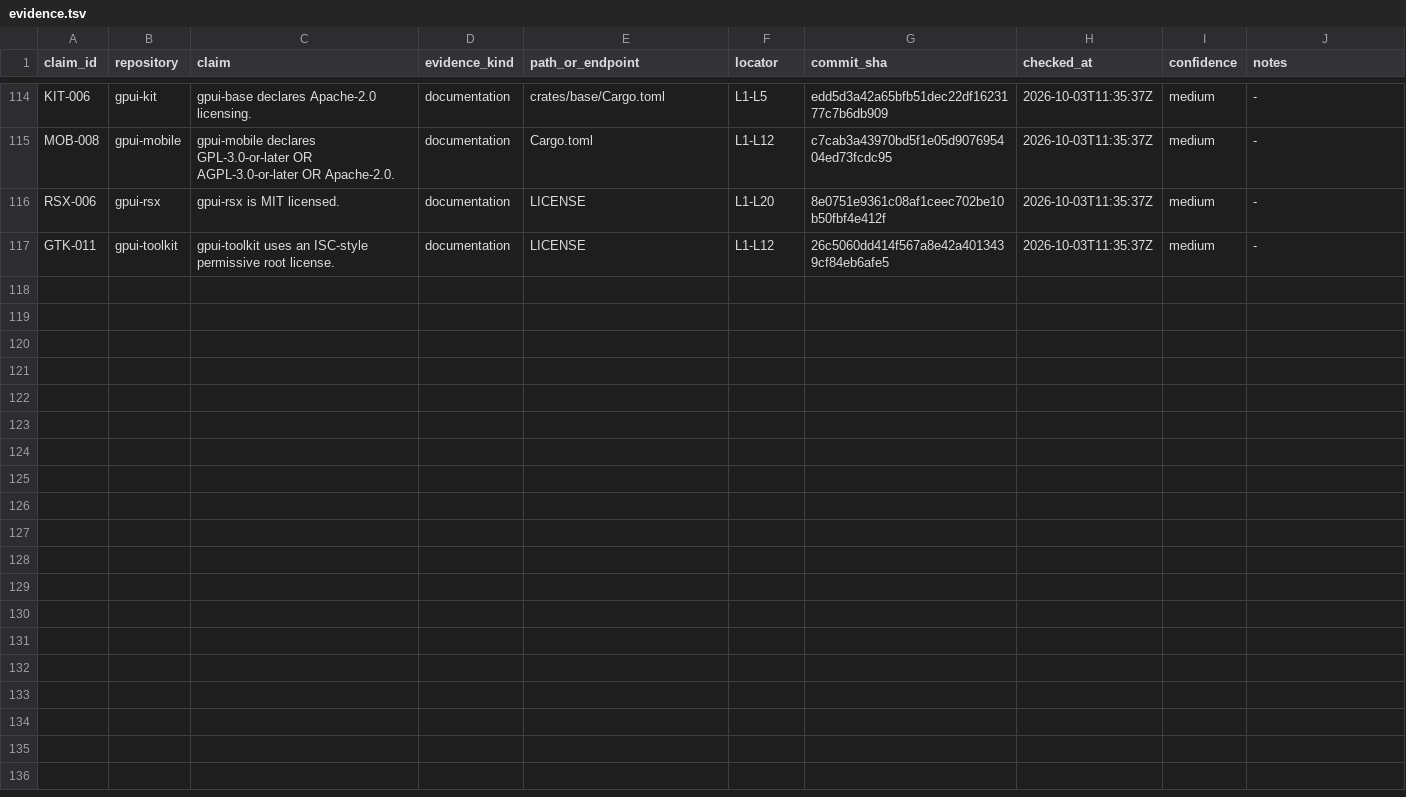
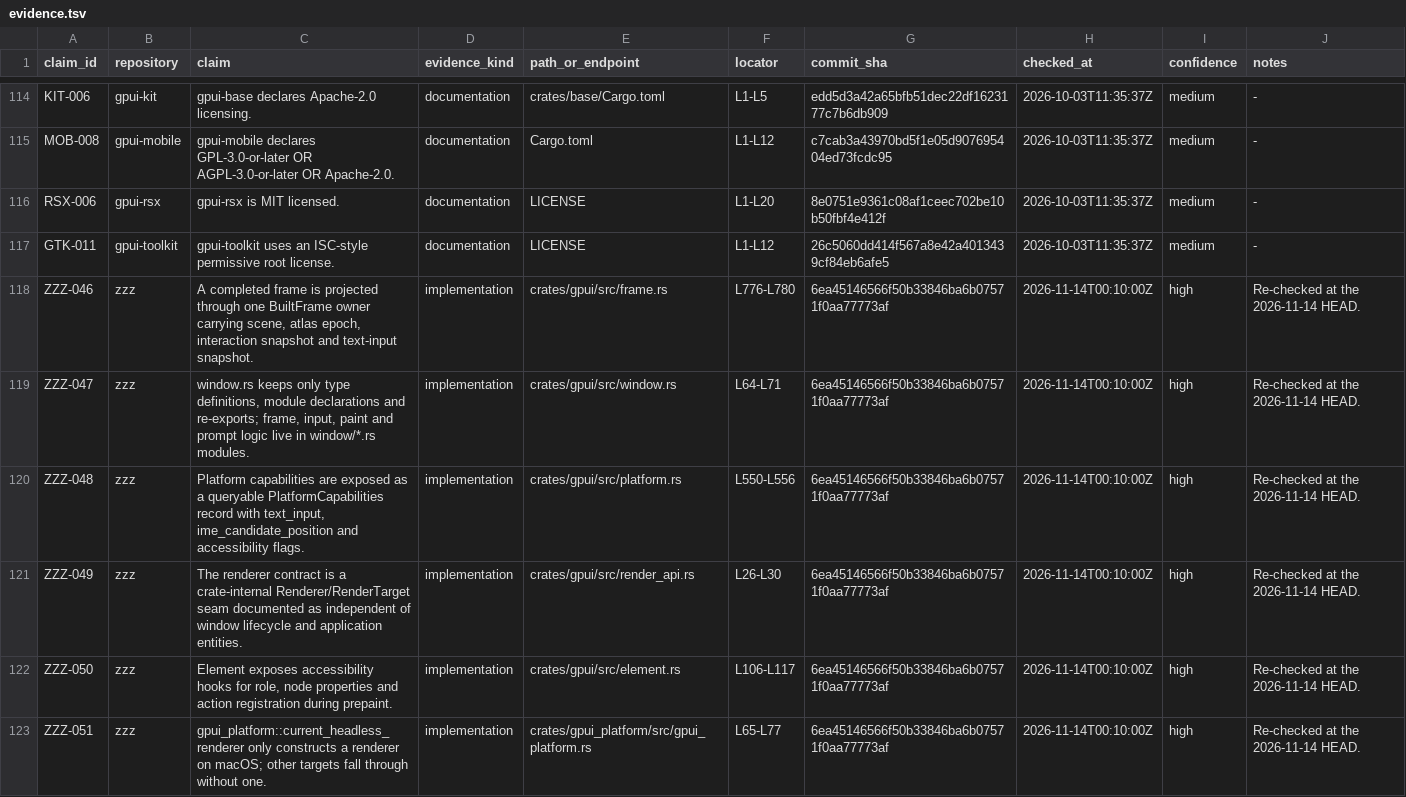
Before and after one commit to Xero-Team/ZZZ, a TSV file: docs/src/development/gui-framework-research/evidence.tsv, drawn as a sheet; only a part is shown, gaps mark what is left out; the diff covers the shown part only; the diff names each change by its address in the sheet, - before the commit and + after, or states it on an @@ line.

Commit message:
docs: re-check GUI research claims at current HEAD
Add eleven head-pinned evidence rows for the claims section 1 relies on and
record the resulting verdicts in the report, so the 2026-10-03 conclusions are
identified as landed, partial, or still open.

Relax the lineage head-pin check to accept a pin that exists locally but is
not the current HEAD, reporting only pins the checkout no longer contains.

Signed-off-by: BegoniaHe <tianyihebegonia1005@gmail.com>

```diff
--- a/docs/src/development/gui-framework-research/evidence.tsv
+++ b/docs/src/development/gui-framework-research/evidence.tsv
+row 118: ZZZ-046 | zzz | A completed frame is projected through one BuiltFrame owner carrying scene, atlas epoch, interaction snapshot and text-input snapshot. | implementation | crates/gpui/src/frame.rs | L776-L780 | 6ea45146566f50b33846ba6b07571f0aa77773af | 2026-11-14T00:10:00Z | high | Re-checked at the 2026-11-14 HEAD.
+row 119: ZZZ-047 | zzz | window.rs keeps only type definitions, module declarations and re-exports; frame, input, paint and prompt logic live in window/*.rs modules. | implementation | crates/gpui/src/window.rs | L64-L71 | 6ea45146566f50b33846ba6b07571f0aa77773af | 2026-11-14T00:10:00Z | high | Re-checked at the 2026-11-14 HEAD.
+row 120: ZZZ-048 | zzz | Platform capabilities are exposed as a queryable PlatformCapabilities record with text_input, ime_candidate_position and accessibility flags. | implementation | crates/gpui/src/platform.rs | L550-L556 | 6ea45146566f50b33846ba6b07571f0aa77773af | 2026-11-14T00:10:00Z | high | Re-checked at the 2026-11-14 HEAD.
+row 121: ZZZ-049 | zzz | The renderer contract is a crate-internal Renderer/RenderTarget seam documented as independent of window lifecycle and application entities. | implementation | crates/gpui/src/render_api.rs | L26-L30 | 6ea45146566f50b33846ba6b07571f0aa77773af | 2026-11-14T00:10:00Z | high | Re-checked at the 2026-11-14 HEAD.
+row 122: ZZZ-050 | zzz | Element exposes accessibility hooks for role, node properties and action registration during prepaint. | implementation | crates/gpui/src/element.rs | L106-L117 | 6ea45146566f50b33846ba6b07571f0aa77773af | 2026-11-14T00:10:00Z | high | Re-checked at the 2026-11-14 HEAD.
+row 123: ZZZ-051 | zzz | gpui_platform::current_headless_renderer only constructs a renderer on macOS; other targets fall through without one. | implementation | crates/gpui_platform/src/gpui_platform.rs | L65-L77 | 6ea45146566f50b33846ba6b07571f0aa77773af | 2026-11-14T00:10:00Z | high | Re-checked at the 2026-11-14 HEAD.
```
Also changed, not shown: 5 added rows elsewhere in this file, 3 other files.
